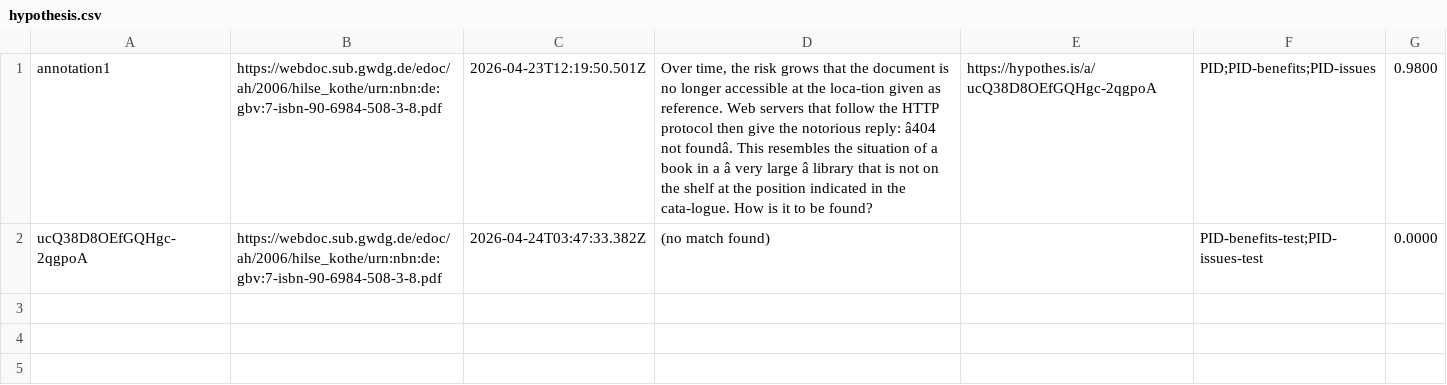
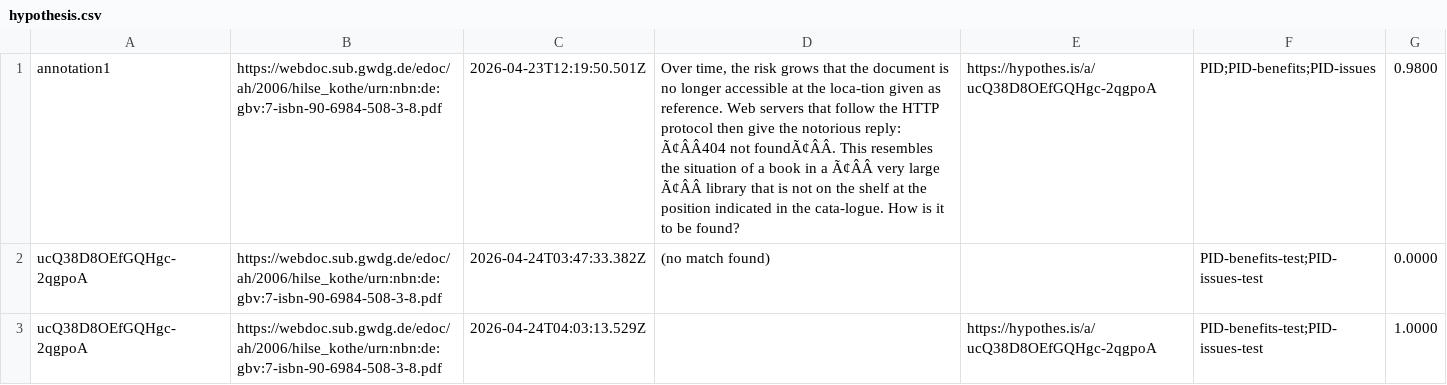
Before and after one commit to wimhugo/annotation, a CSV file: logs/hypothesis.csv, drawn as a sheet; the diff names each change by its address in the sheet, - before the commit and + after, or states it on an @@ line.

Commit message:
Add annotation log for run: annotation test

```diff
--- a/logs/hypothesis.csv
+++ b/logs/hypothesis.csv
-D1: …notorious reply: â404 not foundâ. This resembles the situation of a book in a â very large â library that…
+D1: …notorious reply: Ã¢ÂÂ404 not foundÃ¢ÂÂ. This resembles the situation of a book in a Ã¢ÂÂ very large Ã¢ÂÂ library that…
+row 3: ucQ38D8OEfGQHgc-2qgpoA | https://webdoc.sub.gwdg.de/edoc/ah/2006/hilse_kothe/urn:nbn:de:gbv:7-isbn-90-6984-508-3-8.pdf | 2026-04-24T04:03:13.529Z |  | https://hypothes.is/a/ucQ38D8OEfGQHgc-2qgpoA | PID-benefits-test;PID-issues-test | 1.0000
```
